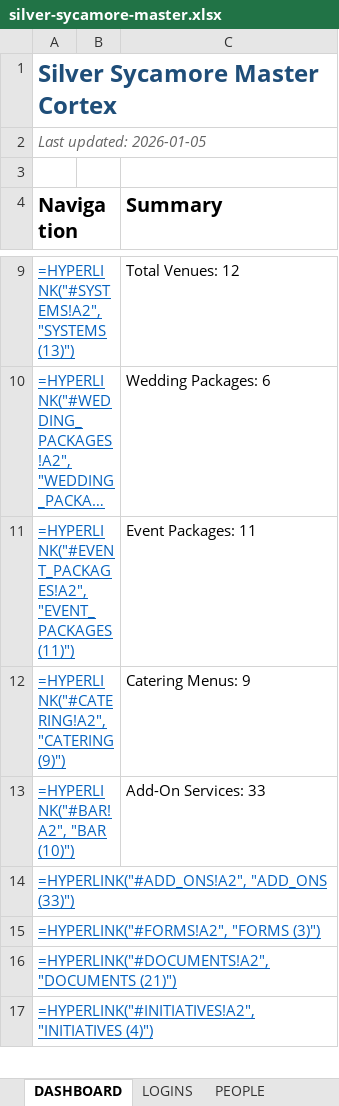
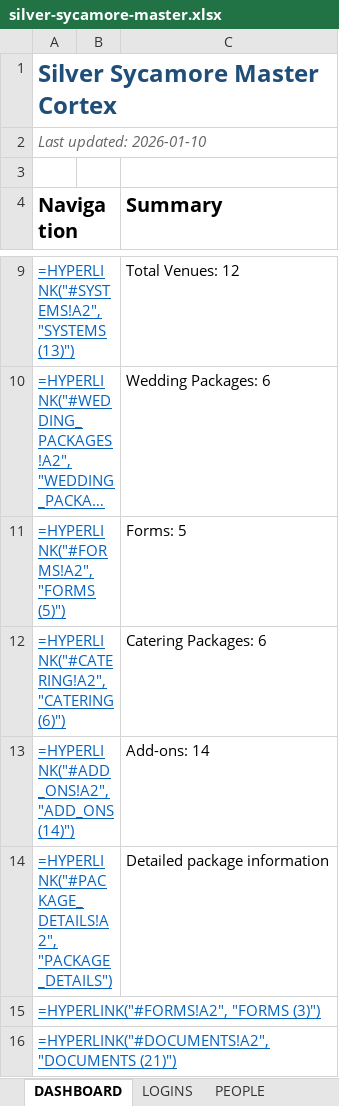
Before and after one commit to Splurfa/silver-sycamore-dashboard, an Excel workbook: content/artifacts/silver-sycamore-master.xlsx, sheet DASHBOARD, drawn as a sheet; only a part is shown, gaps mark what is left out; the shorter side is filled out with more unchanged rows; long unchanged cells end in …; values as stored, in another font and other column widths than the file's, no borders; formulas without a stored value are shown as written; removed rows and columns are numbered as before the commit, all else as after; the diff names each change by its address in the sheet, - before the commit and + after, or states it on an @@ line.

```diff
--- a/content/artifacts/silver-sycamore-master.xlsx (sheet DASHBOARD)
+++ b/content/artifacts/silver-sycamore-master.xlsx (sheet DASHBOARD)
-A2 (Navigation): Last updated: 2026-01-05
+A2 (Navigation): Last updated: 2026-01-10
-row 11: =HYPERLINK("#EVENT_PACKAGES!A2", "EVENT_PACKAGES (11)") |  | Event Packages: 11
+row 11: =HYPERLINK("#FORMS!A2", "FORMS (5)") |  | Forms: 5
-A12 (Navigation): =HYPERLINK("#CATERING!A2", "CATERING (9)")
+A12 (Navigation): =HYPERLINK("#CATERING!A2", "CATERING (6)")
-C12 (Summary): Catering Menus: 9
+C12 (Summary): Catering Packages: 6
-row 13: =HYPERLINK("#BAR!A2", "BAR (10)") |  | Add-On Services: 33
-row 14: =HYPERLINK("#ADD_ONS!A2", "ADD_ONS (33)")
+row 13: =HYPERLINK("#ADD_ONS!A2", "ADD_ONS (14)") |  | Add-ons: 14
+row 14: =HYPERLINK("#PACKAGE_DETAILS!A2", "PACKAGE_DETAILS") |  | Detailed package information
```
Also changed, not shown: sheet ADD_ONS, sheet REFERENCE, sheet WEDDING_PACKAGES, sheet BAR, sheet FORMS, sheet CATERING, other sheet tabs, 2 other files.
